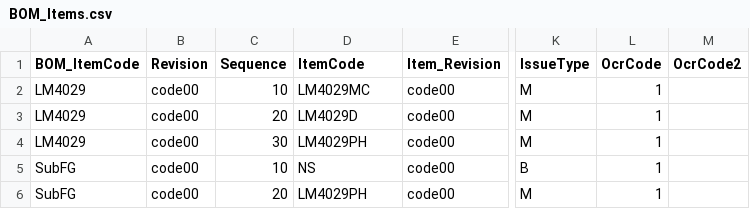
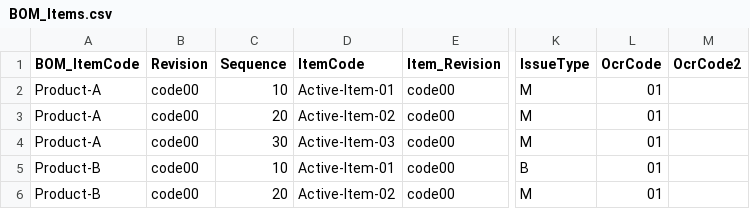
Before and after one commit to CompuTec/processforce-powershell, a CSV file: Production/Bill Of Materials/Bill of Materials/BOM_Items.csv, drawn as a sheet; only a part is shown, gaps mark what is left out; the diff names each change by its address in the sheet, - before the commit and + after, or states it on an @@ line.

```diff
--- a/Production/Bill Of Materials/Bill of Materials/BOM_Items.csv
+++ b/Production/Bill Of Materials/Bill of Materials/BOM_Items.csv
-A2:A4 (BOM_ItemCode): LM4029
+A2:A4 (BOM_ItemCode): Product-A
-D2 (ItemCode): LM4029MC
+D2 (ItemCode): Active-Item-01
-L2:L6 (OcrCode): 1
+L2:L6 (OcrCode): 01
-D3 (ItemCode): LM4029D
+D3 (ItemCode): Active-Item-02
-D4 (ItemCode): LM4029PH
+D4 (ItemCode): Active-Item-03
-A5:A6 (BOM_ItemCode): SubFG
+A5:A6 (BOM_ItemCode): Product-B
-D5 (ItemCode): NS
+D5 (ItemCode): Active-Item-01
-D6 (ItemCode): LM4029PH
+D6 (ItemCode): Active-Item-02
```
Also changed, not shown: Production/Bill Of Materials/Bill of Materials/BOM_Coproducts.csv, Production/Bill Of Materials/Bill of Materials/BOM_Scraps.csv, 33 other files.
